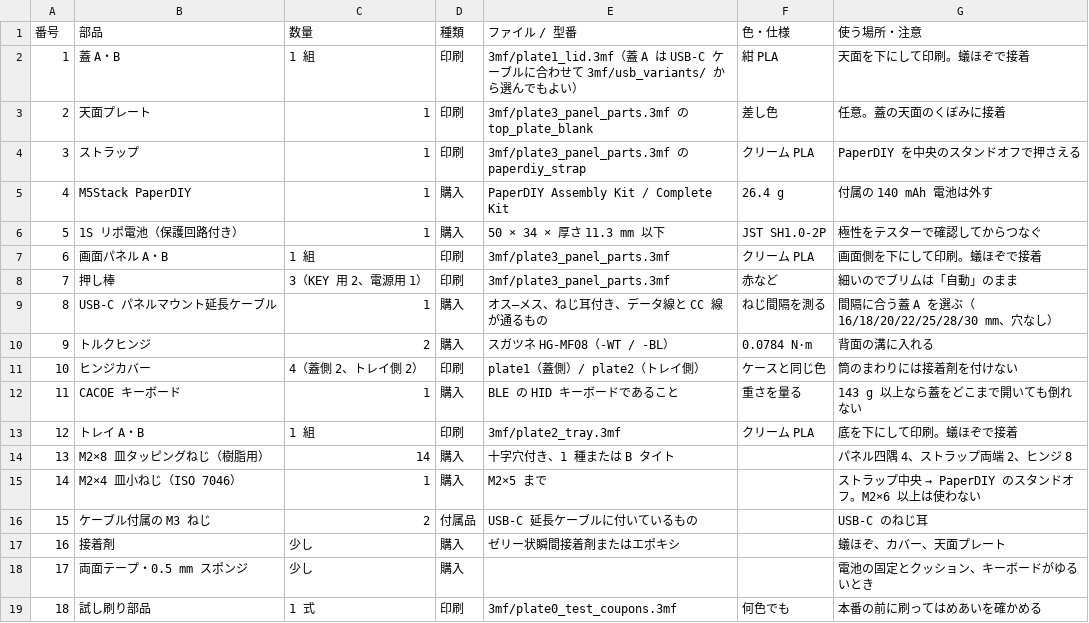
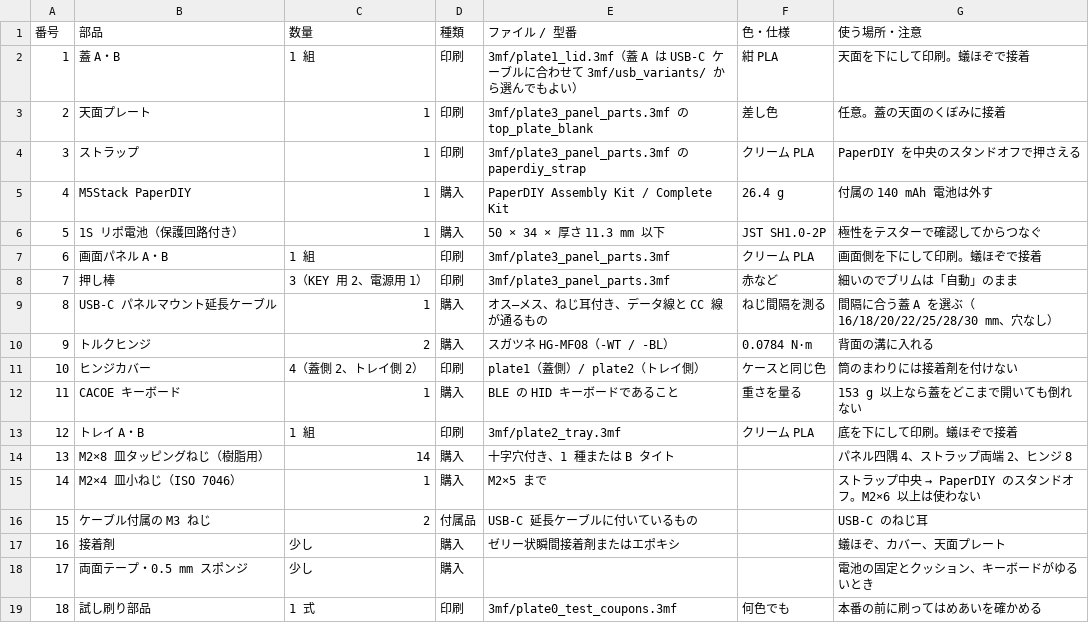
Before and after one commit to tsuyoshi-otake/paperdiy-pda-terminal, a CSV file: cad/bom.csv, drawn as a sheet.

```diff
--- a/cad/bom.csv
+++ b/cad/bom.csv
@@ -11,3 +11,3 @@
 10,ヒンジカバー,4（蓋側 2、トレイ側 2）,印刷,plate1（蓋側）/ plate2（トレイ側）,ケースと同じ色,筒のまわりには接着剤を付けない
-11,CACOE キーボード,1,購入,BLE の HID キーボードであること,重さを量る,143 g 以上なら蓋をどこまで開いても倒れない
+11,CACOE キーボード,1,購入,BLE の HID キーボードであること,重さを量る,153 g 以上なら蓋をどこまで開いても倒れない
 12,トレイ A・B,1 組,印刷,3mf/plate2_tray.3mf,クリーム PLA,底を下にして印刷。蟻ほぞで接着
```
Also changed, not shown: 17 other files.
